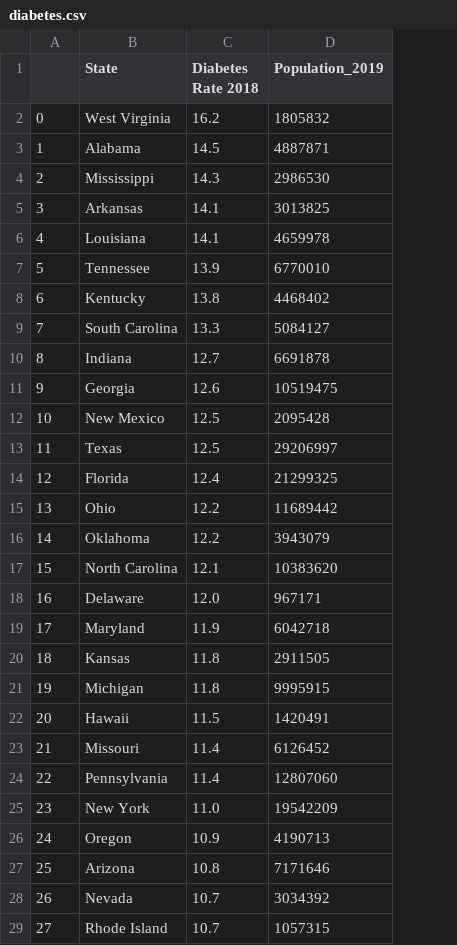
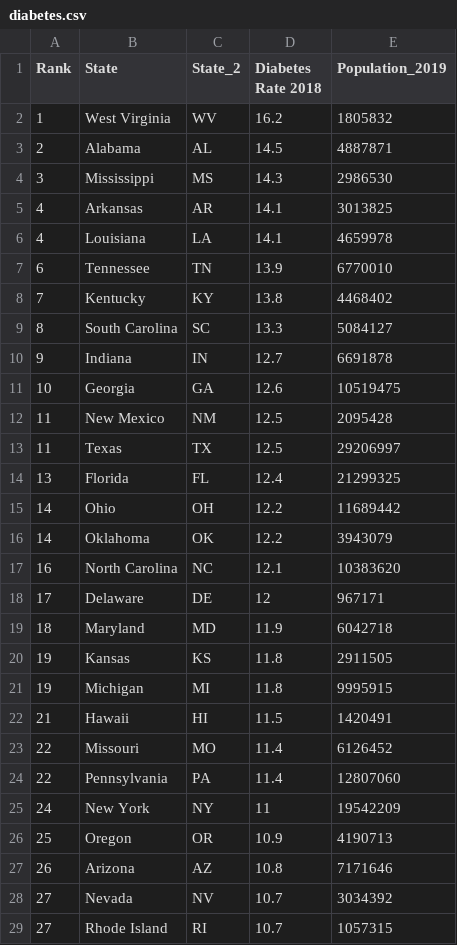
Before and after one commit to jsialcalde/Project2_CandyStore, a CSV file: website/static/diabetes.csv, drawn as a sheet; only a part is shown; addresses are those after the commit; the diff covers the shown part only; the diff names each change by its address in the sheet, - before the commit and + after, or states it on an @@ line.

```diff
--- a/website/static/diabetes.csv
+++ b/website/static/diabetes.csv
+column C (State_2), rows 2-29: WV | AL | MS | AR | LA | TN | KY | SC | IN | GA | NM | TX | FL | OH | OK | NC | DE | MD | KS | MI | HI | MO | PA | NY | OR | AZ | NV | RI
-A1: (empty)
+A1: Rank
-A2 (Rank): 0
+A2 (Rank): 1
-A3 (Rank): 1
+A3 (Rank): 2
-A4 (Rank): 2
+A4 (Rank): 3
-A5 (Rank): 3
+A5 (Rank): 4
-A7 (Rank): 5
+A7 (Rank): 6
-A8 (Rank): 6
+A8 (Rank): 7
-A9 (Rank): 7
+A9 (Rank): 8
-A10 (Rank): 8
+A10 (Rank): 9
-A11 (Rank): 9
+A11 (Rank): 10
-A12 (Rank): 10
+A12 (Rank): 11
-A14 (Rank): 12
+A14 (Rank): 13
-A15 (Rank): 13
+A15 (Rank): 14
-A17 (Rank): 15
+A17 (Rank): 16
-A18 (Rank): 16
+A18 (Rank): 17
-D18 (Diabetes Rate 2018): 12.0
+D18 (Diabetes Rate 2018): 12
-A19 (Rank): 17
+A19 (Rank): 18
-A20 (Rank): 18
+A20 (Rank): 19
-A22 (Rank): 20
+A22 (Rank): 21
-A23 (Rank): 21
+A23 (Rank): 22
-A25 (Rank): 23
+A25 (Rank): 24
-D25 (Diabetes Rate 2018): 11.0
+D25 (Diabetes Rate 2018): 11
-A26 (Rank): 24
+A26 (Rank): 25
-A27 (Rank): 25
+A27 (Rank): 26
-A28 (Rank): 26
+A28 (Rank): 27
```
Also changed, not shown: 16 edited cells elsewhere in this file, website/static/candy.csv, 8 other files.
